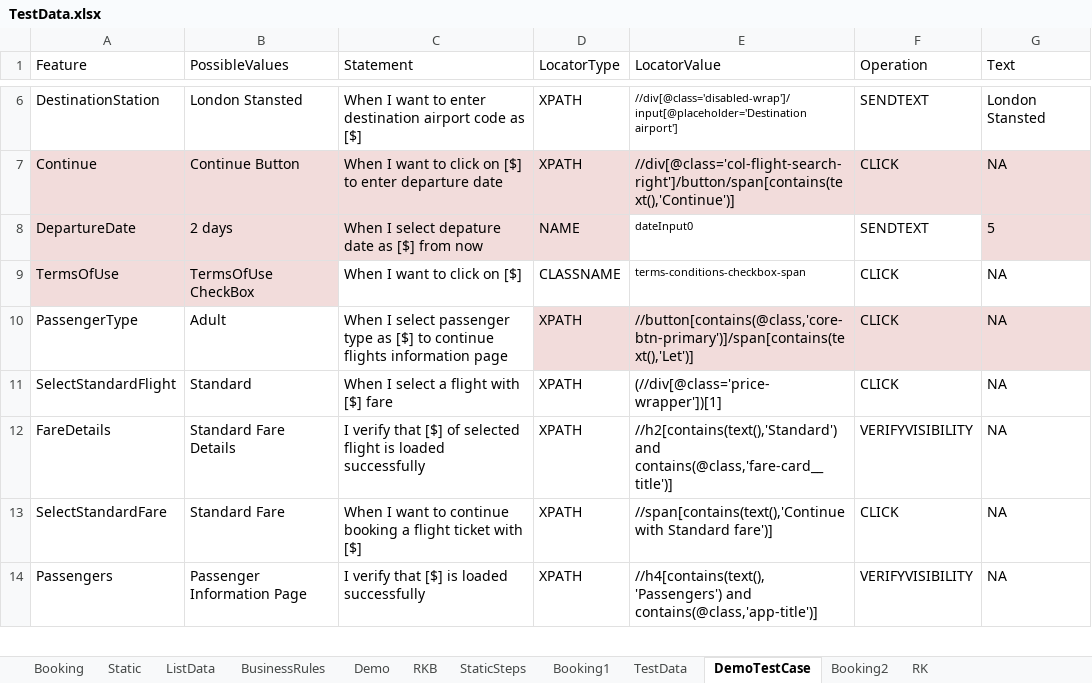
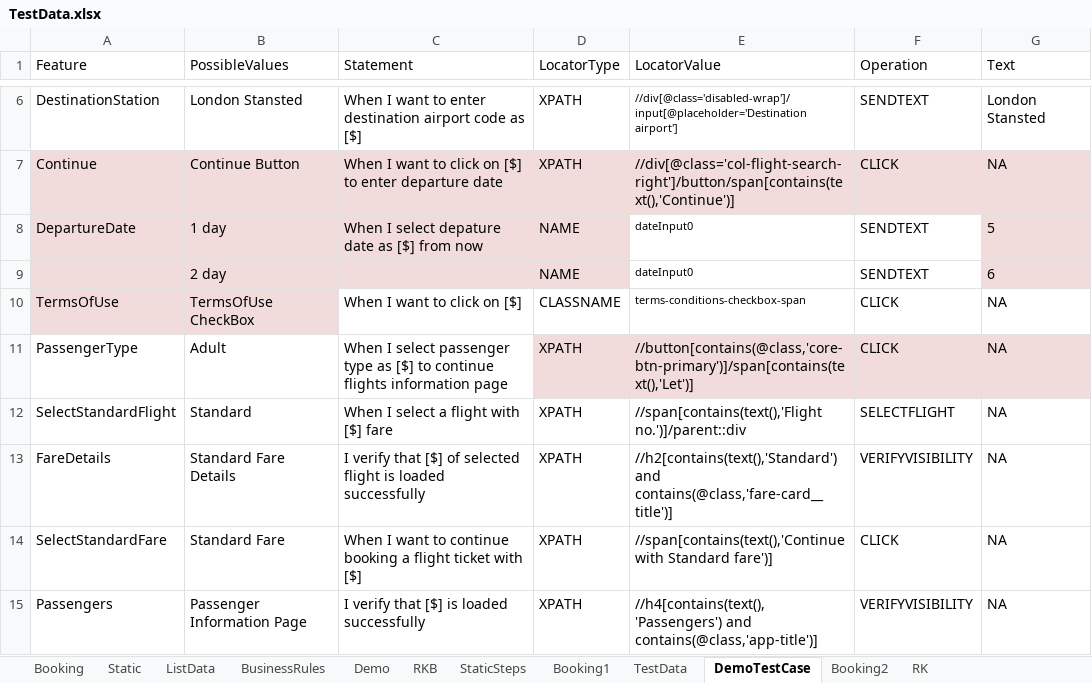
Before and after one commit to rkgithubprojects/TestDataAccelerator, an Excel workbook: TestData.xlsx, sheet DemoTestCase, drawn as a sheet; only a part is shown, gaps mark what is left out; values as stored, in another font and other column widths than the file's, no borders; addresses are those after the commit; the diff names each change by its address in the sheet, - before the commit and + after, or states it on an @@ line.

```diff
--- a/TestData.xlsx (sheet DemoTestCase)
+++ b/TestData.xlsx (sheet DemoTestCase)
-B8 (PossibleValues): 2 days
+B8 (PossibleValues): 1 day
+row 9:  | 2 day |  | NAME | dateInput0 | SENDTEXT | 6
-E12 (LocatorValue): (//div[@class='price-wrapper'])[1]
+E12 (LocatorValue): //span[contains(text(),'Flight no.')]/parent::div
-F12 (Operation): CLICK
+F12 (Operation): SELECTFLIGHT
```
Also changed, not shown: sheet TestData, TestCases.xlsx, 6 other files.
